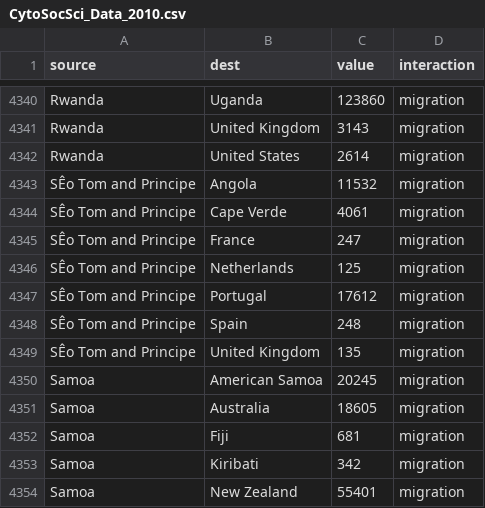
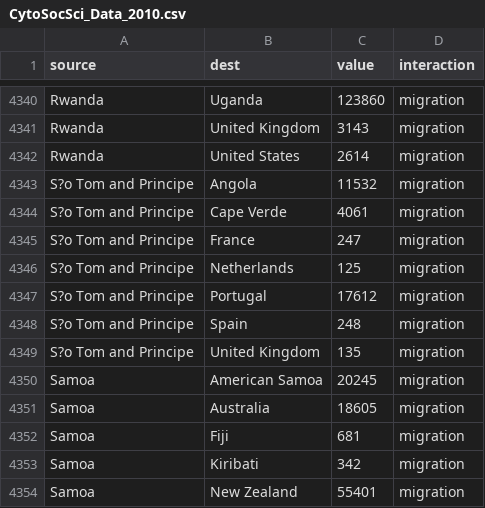
Before and after one commit to clarkdatalabs/cytoscape, a CSV file: CytoSocSci_Data_2010.csv, drawn as a sheet; only a part is shown, gaps mark what is left out; the diff names each change by its address in the sheet, - before the commit and + after, or states it on an @@ line.

Commit message:
Update CytoSocSci_Data_2010.csv

```diff
--- a/CytoSocSci_Data_2010.csv
+++ b/CytoSocSci_Data_2010.csv
-A4343:A4349 (source): SÊo Tom and Principe
+A4343:A4349 (source): S?o Tom and Principe
```
